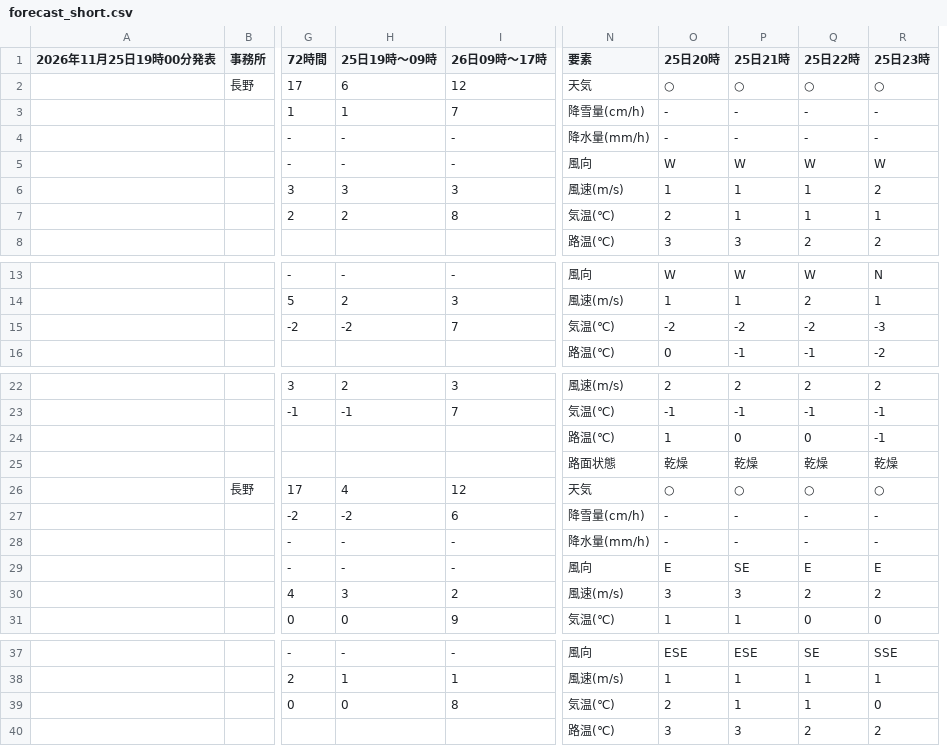
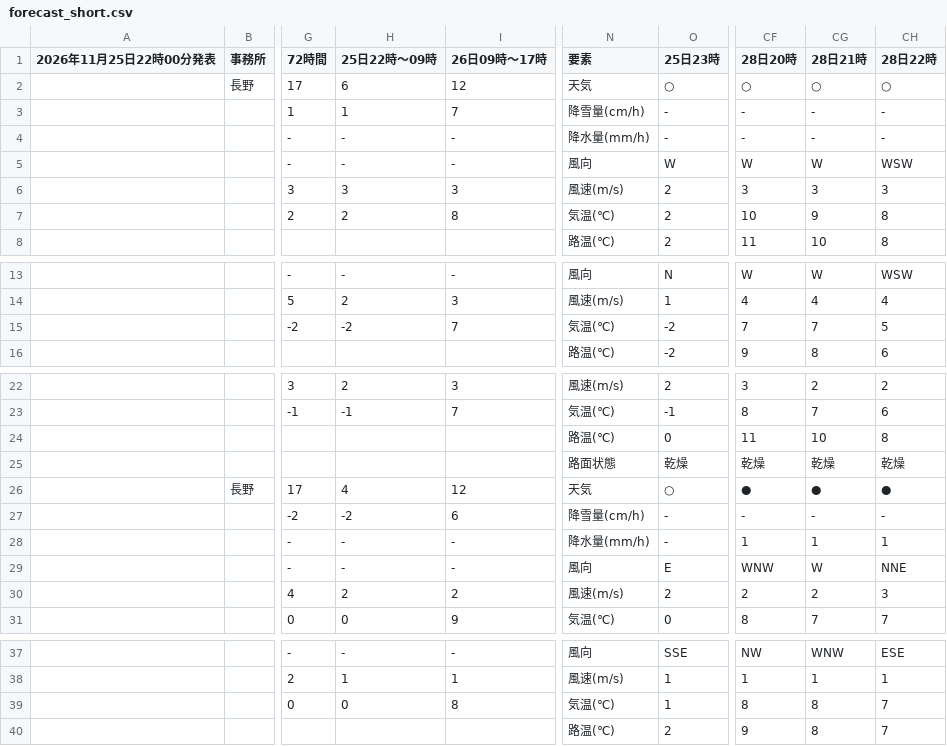
Before and after one commit to ophiuchus-hg/tenki, a CSV file: forecast_short.csv, drawn as a sheet; only a part is shown, gaps mark what is left out; removed rows and columns are numbered as before the commit, all else as after; the diff covers the shown part only; the diff names each change by its address in the sheet, - before the commit and + after, or states it on an @@ line.

Commit message:
予報データを更新

```diff
--- a/forecast_short.csv
+++ b/forecast_short.csv
-column O (25日20時), rows 2-8: ○ | - | - | W | 1 | 2 | 3; rows 13-16: W | 1 | -2 | 0; rows 22-31: 2 | -1 | 1 | 乾燥 | ○ | - | - | E | 3 | 1; rows 37-40: ESE | 1 | 2 | 3
-column P (25日21時), rows 2-8: ○ | - | - | W | 1 | 1 | 3; rows 13-16: W | 1 | -2 | -1; rows 22-31: 2 | -1 | 0 | 乾燥 | ○ | - | - | SE | 3 | 1; rows 37-40: ESE | 1 | 1 | 3
-column Q (25日22時), rows 2-8: ○ | - | - | W | 1 | 1 | 2; rows 13-16: W | 2 | -2 | -1; rows 22-31: 2 | -1 | 0 | 乾燥 | ○ | - | - | E | 2 | 0; rows 37-40: SE | 1 | 1 | 2
+column CF (28日20時), rows 2-8: ○ | - | - | W | 3 | 10 | 11; rows 13-16: W | 4 | 7 | 9; rows 22-31: 3 | 8 | 11 | 乾燥 | ● | - | 1 | WNW | 2 | 8; rows 37-40: NW | 1 | 8 | 9
+column CG (28日21時), rows 2-8: ○ | - | - | W | 3 | 9 | 10; rows 13-16: W | 4 | 7 | 8; rows 22-31: 2 | 7 | 10 | 乾燥 | ● | - | 1 | W | 2 | 7; rows 37-40: WNW | 1 | 8 | 8
+column CH (28日22時), rows 2-8: ○ | - | - | WSW | 3 | 8 | 8; rows 13-16: WSW | 4 | 5 | 6; rows 22-31: 2 | 6 | 8 | 乾燥 | ● | - | 1 | NNE | 3 | 7; rows 37-40: ESE | 1 | 7 | 7
-A1: 2026年11月25日19時00分発表
+A1: 2026年11月25日22時00分発表
-H1: 25日19時〜09時
+H1: 25日22時〜09時
-O7 (25日23時): 1
+O7 (25日23時): 2
-O15 (25日23時): -3
+O15 (25日23時): -2
-O24 (25日23時): -1
+O24 (25日23時): 0
-H30 (25日22時〜09時): 3
+H30 (25日22時〜09時): 2
-O39 (25日23時): 0
+O39 (25日23時): 1
```
Also changed, not shown: 3 edited cells elsewhere in this file.
